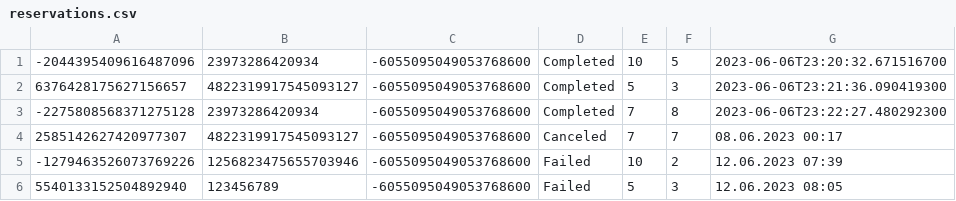
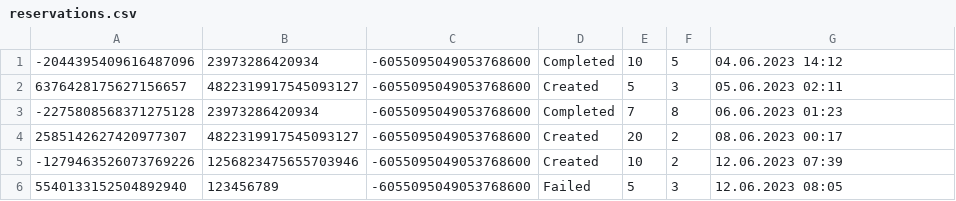
Before and after one commit to FrontendProOR/UOP-Project, a CSV file: src/data/reservations.csv, drawn as a sheet.

```diff
--- a/src/data/reservations.csv
+++ b/src/data/reservations.csv
@@ -1,6 +1,6 @@
--2044395409616487096|23973286420934|-6055095049053768600|Completed|10|5|2023-06-06T23:20:32.671516700
-6376428175627156657|4822319917545093127|-6055095049053768600|Completed|5|3|2023-06-06T23:21:36.090419300
--2275808568371275128|23973286420934|-6055095049053768600|Completed|7|8|2023-06-06T23:22:27.480292300
-2585142627420977307|4822319917545093127|-6055095049053768600|Canceled|7|7|08.06.2023 00:17
--1279463526073769226|1256823475655703946|-6055095049053768600|Failed|10|2|12.06.2023 07:39
+-2044395409616487096|23973286420934|-6055095049053768600|Completed|10|5|04.06.2023 14:12
+6376428175627156657|4822319917545093127|-6055095049053768600|Created|5|3|05.06.2023 02:11
+-2275808568371275128|23973286420934|-6055095049053768600|Completed|7|8|06.06.2023 01:23
+2585142627420977307|4822319917545093127|-6055095049053768600|Created|20|2|08.06.2023 00:17
+-1279463526073769226|1256823475655703946|-6055095049053768600|Created|10|2|12.06.2023 07:39
 5540133152504892940|123456789|-6055095049053768600|Failed|5|3|12.06.2023 08:05
```
Also changed, not shown: src/data/userdata.csv, 8 other files.
